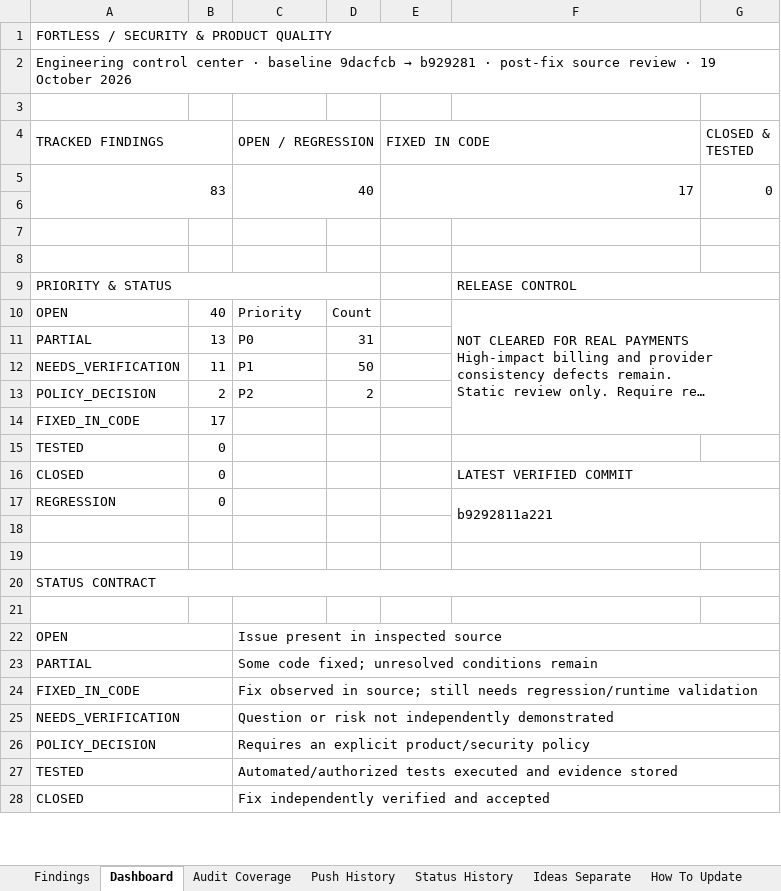
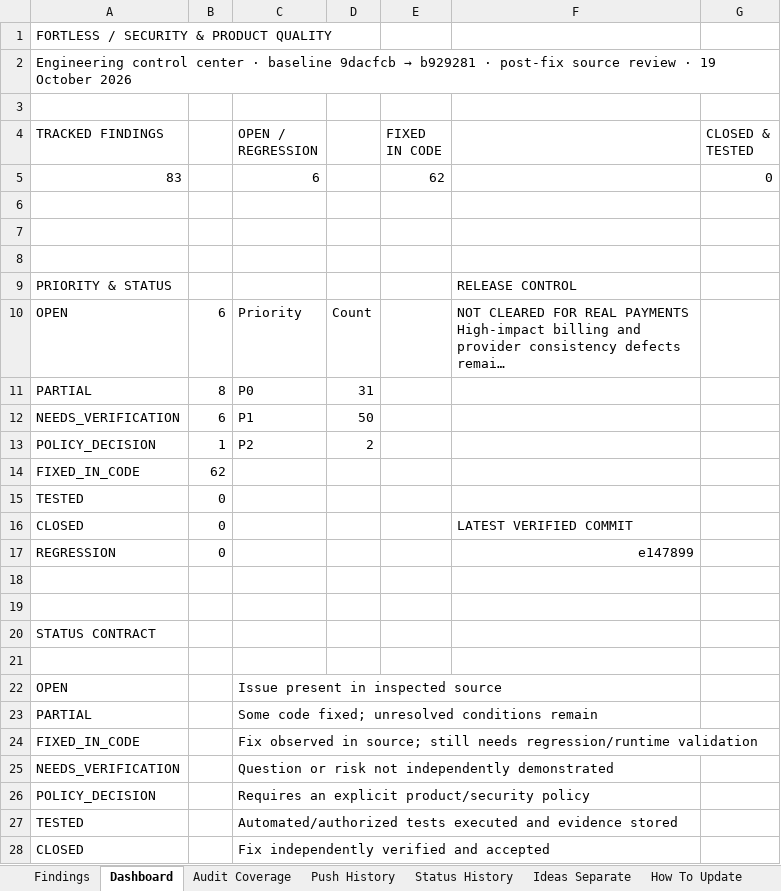
Before and after one commit to trencito42/fortless, an Excel workbook: audits/FORTLESS_MASTER_SECURITY_UI_BUG_TRACKER.xlsx, sheet Dashboard, drawn as a sheet; only a part is shown; long unchanged cells end in …; values as stored, in another font and other column widths than the file's, no cell formats; the diff covers the shown part only; the diff names each change by its address in the sheet, - before the commit and + after, or states it on an @@ line.

```diff
--- a/audits/FORTLESS_MASTER_SECURITY_UI_BUG_TRACKER.xlsx (sheet Dashboard)
+++ b/audits/FORTLESS_MASTER_SECURITY_UI_BUG_TRACKER.xlsx (sheet Dashboard)
-A1:G1 merged
-A2:G2 merged
-A4:B4 merged
-C4:D4 merged
-E4:F4 merged
-A5:B6 merged
-C5 (OPEN / REGRESSION): 40
+C5 (OPEN / REGRESSION): 6
-C5:D6 merged
-E5 (FIXED IN CODE): 17
+E5 (FIXED IN CODE): 62
-E5:F6 merged
-G5:G6 merged
-A9:D9 merged
-F9:G9 merged
-B10: 40
+B10: 6
-F10:G14 merged
-B11: 13
+B11: 8
-B12: 11
+B12: 6
-B13: 2
+B13: 1
-B14: 17
+B14: 62
-F16:G16 merged
-F17: b9292811a221
+F17: e147899
-F17:G18 merged
-A20:G20 merged
-A22:B22 merged
-C22:G22 merged
-A23:B23 merged
-C23:G23 merged
-A24:B24 merged
-C24:G24 merged
-A25:B25 merged
-C25:G25 merged
-A26:B26 merged
-C26:G26 merged
-A27:B27 merged
-C27:G27 merged
-A28:B28 merged
-C28:G28 merged
```
Also changed, not shown: merged cells elsewhere in this sheet, sheet Status History, sheet Findings, sheet Push History, sheet Audit Coverage, sheet Release Gates, sheet MFA Policy, 2 more sheets, cell formats, formulas that keep their value, 22 other files.
